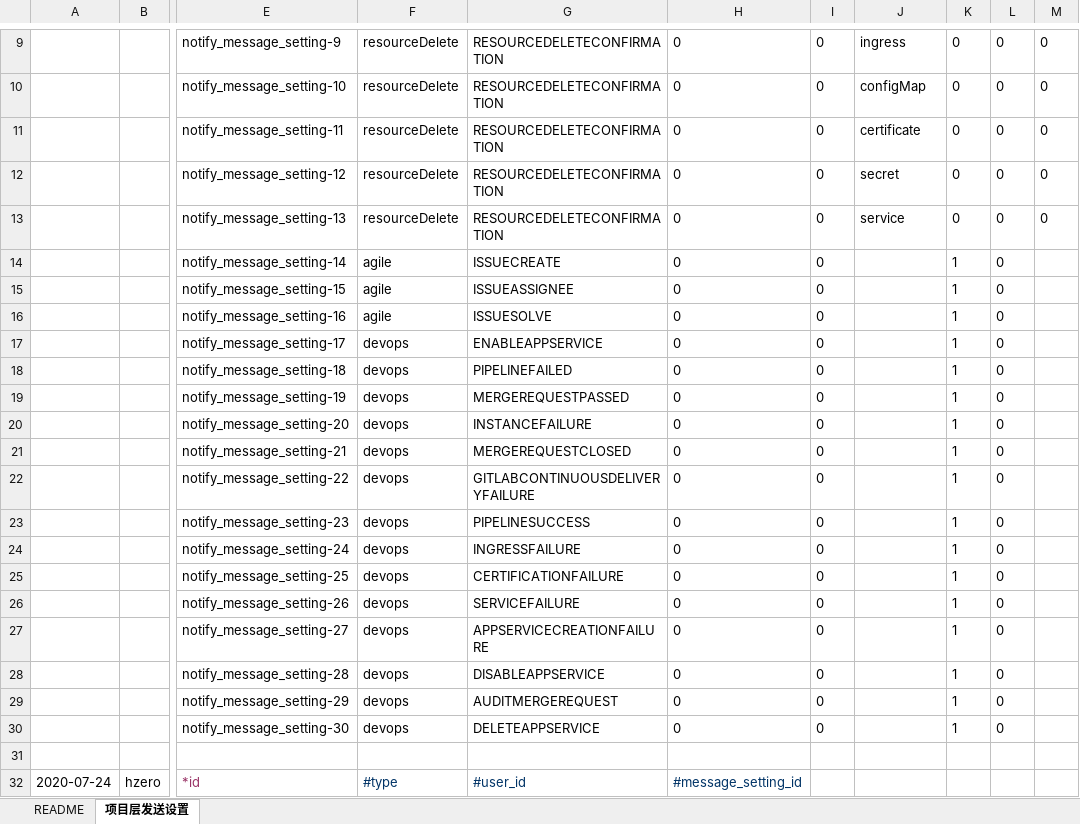
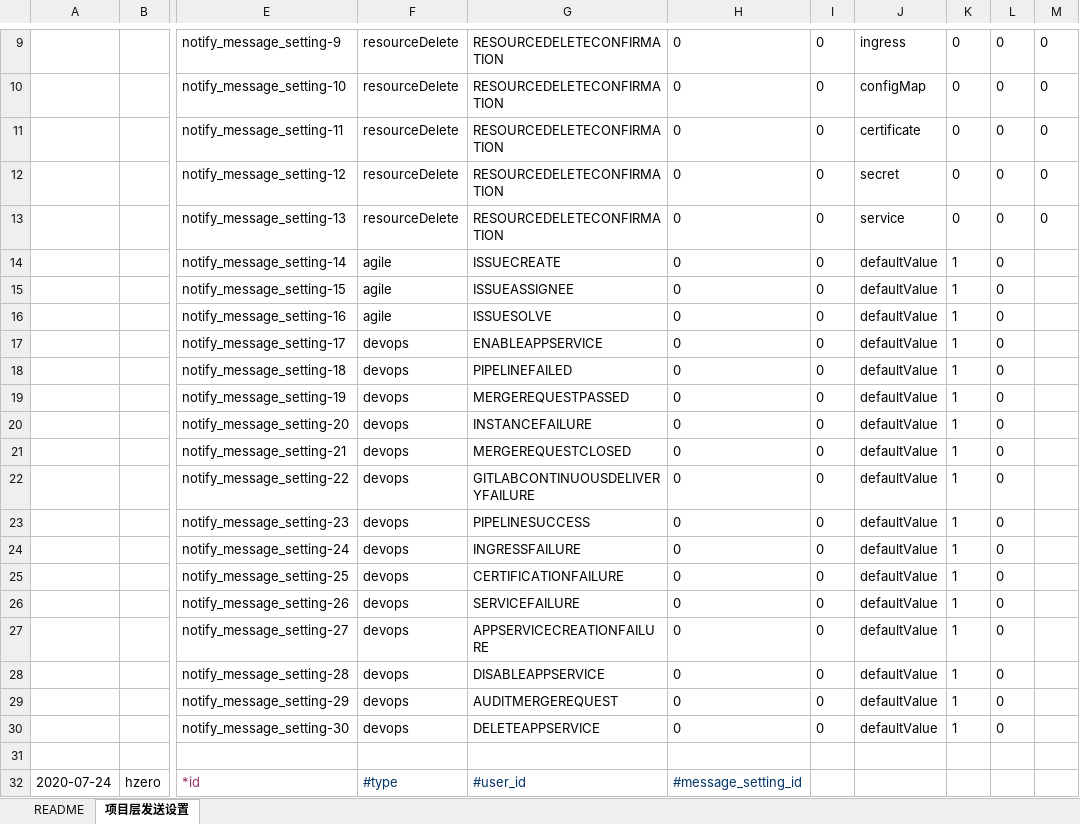
Before and after one commit to open-hand/choerodon-message, an Excel workbook: src/main/resources/script/db/init-data/hzero_message/hzero_message/hzero-data-message.xlsx, sheet 项目层发送设置, drawn as a sheet; only a part is shown, gaps mark what is left out; values as stored, in another font and other column widths than the file's, no borders; the diff names each change by its address in the sheet, - before the commit and + after, or states it on an @@ line.

```diff
--- a/src/main/resources/script/db/init-data/hzero_message/hzero_message/hzero-data-message.xlsx (sheet 项目层发送设置)
+++ b/src/main/resources/script/db/init-data/hzero_message/hzero_message/hzero-data-message.xlsx (sheet 项目层发送设置)
-J14:J30: (empty)
+J14:J30: defaultValue
```
Also changed, not shown: 1 other file.
